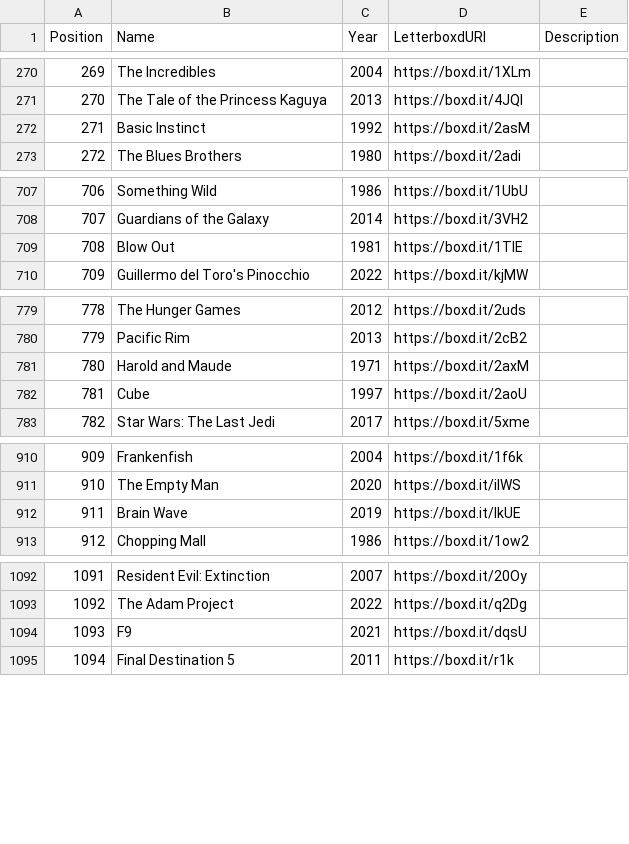
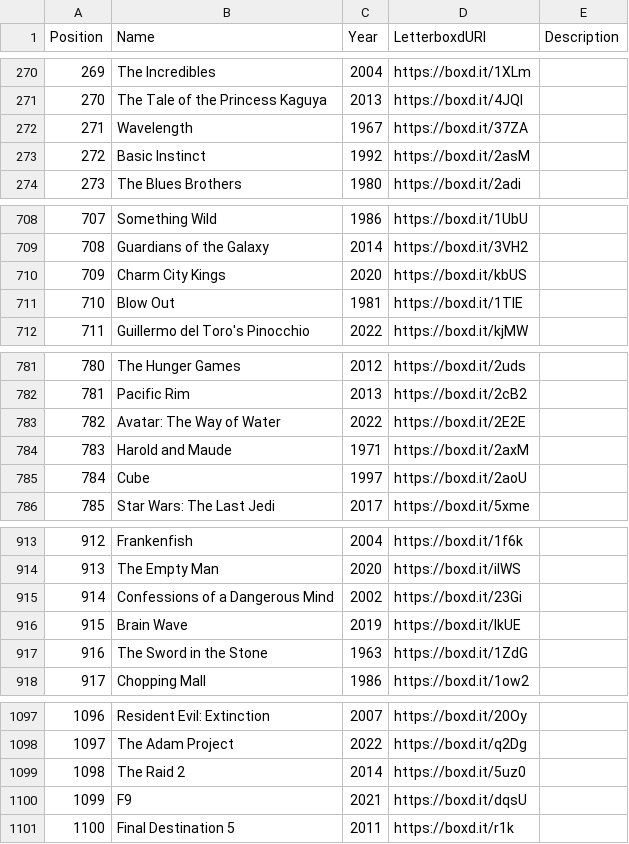
Before and after one commit to MrHen/movie-sorter, a CSV file: rankings.csv, drawn as a sheet; only a part is shown, gaps mark what is left out; addresses are those after the commit; the diff covers the shown part only; the diff names each change by its address in the sheet, - before the commit and + after, or states it on an @@ line.

```diff
--- a/rankings.csv
+++ b/rankings.csv
+row 272: 271 | Wavelength | 1967 | https://boxd.it/37ZA
@@ column A (Position) renumbered from row 273 down @@
+row 710: 709 | Charm City Kings | 2020 | https://boxd.it/kbUS
+row 783: 782 | Avatar: The Way of Water | 2022 | https://boxd.it/2E2E
+row 915: 914 | Confessions of a Dangerous Mind | 2002 | https://boxd.it/23Gi
+row 917: 916 | The Sword in the Stone | 1963 | https://boxd.it/1ZdG
+row 1099: 1098 | The Raid 2 | 2014 | https://boxd.it/5uz0
```
Also changed, not shown: 8 edited cells elsewhere in this file, 2 other files.
